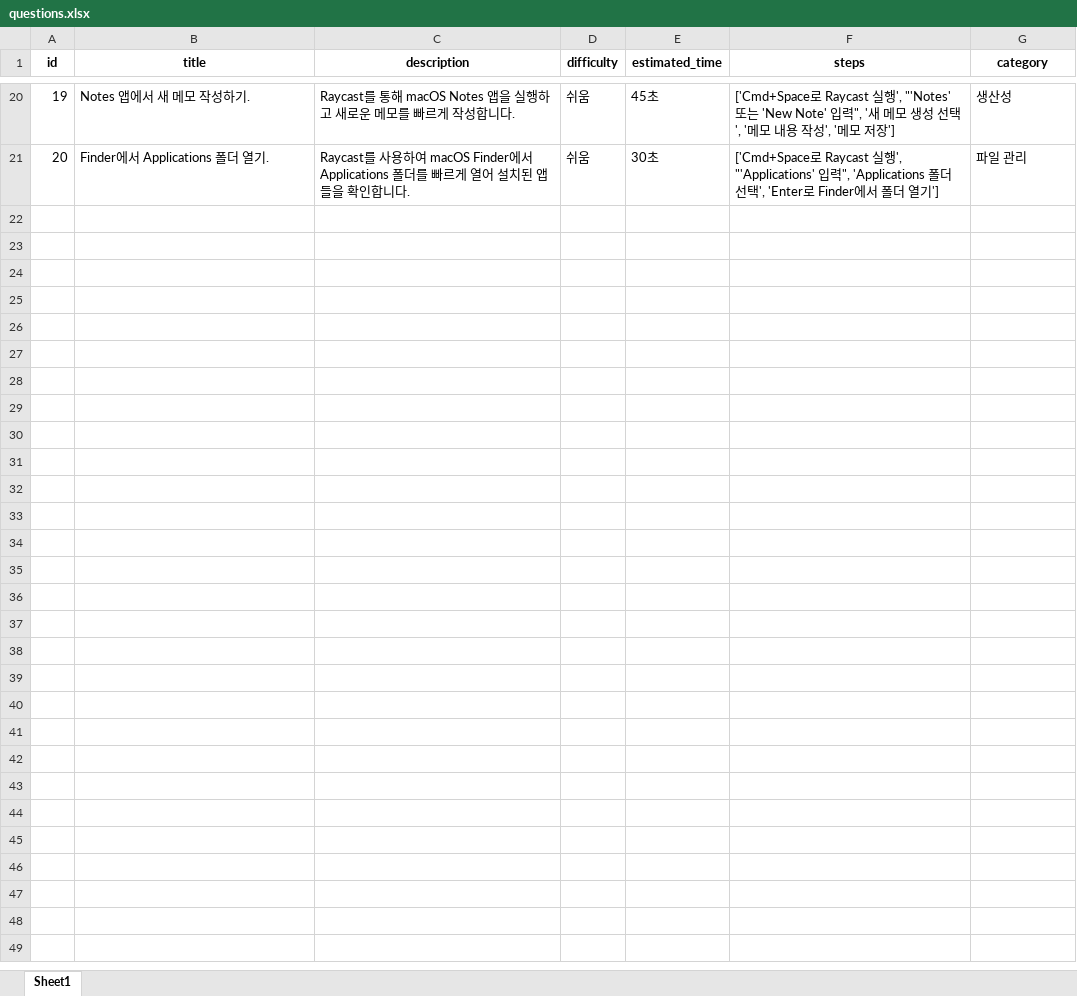
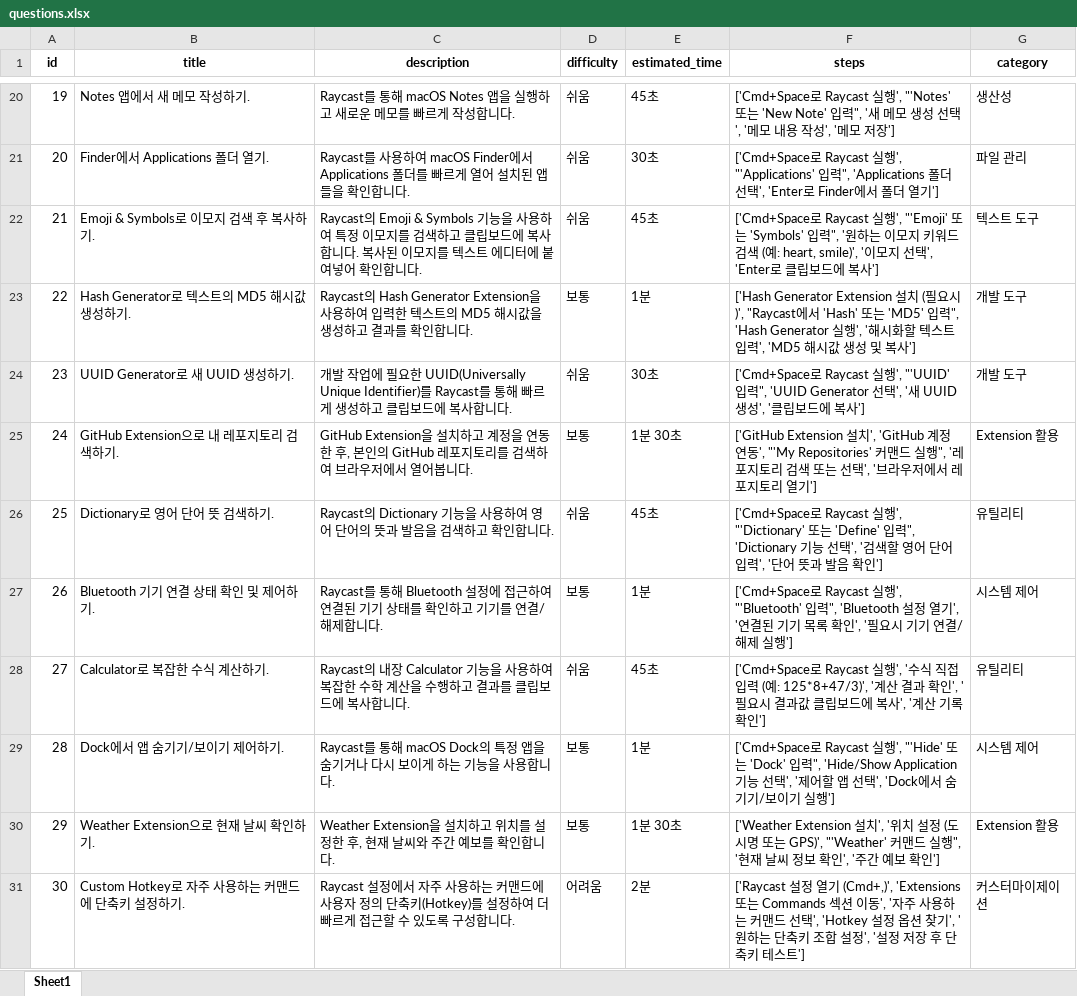
Before and after one commit to ben-spoonradio/raycast_scripts, an Excel workbook: questions.xlsx, sheet Sheet1, drawn as a sheet; only a part is shown, gaps mark what is left out; values as stored, in another font and other column widths than the file's, no borders; the diff names each change by its address in the sheet, - before the commit and + after, or states it on an @@ line.

Commit message:
기능 추가: Raycast 관련 새로운 질문들 추가 - 여러 가지 Raycast 기능 관련 질문과 설명을 questions.json 및 questions_from_excel.json 파일에 추가했습니다. - .gitignore 파일에 OpenAI와 관련된 항목을 추가했습니다.

```diff
--- a/questions.xlsx (sheet Sheet1)
+++ b/questions.xlsx (sheet Sheet1)
+row 22: 21 | Emoji & Symbols로 이모지 검색 후 복사하기. | Raycast의 Emoji & Symbols 기능을 사용하여 특정 이모지를 검색하고 클립보드에 복사합니다. 복사된 이모지를 텍스트 에디터에 붙여넣어 확인합니다. | 쉬움 | 45초 | ['Cmd+Space로 Raycast 실행', "'Emoji' 또는 'Symbols' 입력", '원하는 이모지 키워드 검색 (예: heart, smile)', '이모지 선택', 'Enter로 클립보드에 복사'] | 텍스트 도구
+row 23: 22 | Hash Generator로 텍스트의 MD5 해시값 생성하기. | Raycast의 Hash Generator Extension을 사용하여 입력한 텍스트의 MD5 해시값을 생성하고 결과를 확인합니다. | 보통 | 1분 | ['Hash Generator Extension 설치 (필요시)', "Raycast에서 'Hash' 또는 'MD5' 입력", 'Hash Generator 실행', '해시화할 텍스트 입력', 'MD5 해시값 생성 및 복사'] | 개발 도구
+row 24: 23 | UUID Generator로 새 UUID 생성하기. | 개발 작업에 필요한 UUID(Universally Unique Identifier)를 Raycast를 통해 빠르게 생성하고 클립보드에 복사합니다. | 쉬움 | 30초 | ['Cmd+Space로 Raycast 실행', "'UUID' 입력", 'UUID Generator 선택', '새 UUID 생성', '클립보드에 복사'] | 개발 도구
+row 25: 24 | GitHub Extension으로 내 레포지토리 검색하기. | GitHub Extension을 설치하고 계정을 연동한 후, 본인의 GitHub 레포지토리를 검색하여 브라우저에서 열어봅니다. | 보통 | 1분 30초 | ['GitHub Extension 설치', 'GitHub 계정 연동', "'My Repositories' 커맨드 실행", '레포지토리 검색 또는 선택', '브라우저에서 레포지토리 열기'] | Extension 활용
+row 26: 25 | Dictionary로 영어 단어 뜻 검색하기. | Raycast의 Dictionary 기능을 사용하여 영어 단어의 뜻과 발음을 검색하고 확인합니다. | 쉬움 | 45초 | ['Cmd+Space로 Raycast 실행', "'Dictionary' 또는 'Define' 입력", 'Dictionary 기능 선택', '검색할 영어 단어 입력', '단어 뜻과 발음 확인'] | 유틸리티
+row 27: 26 | Bluetooth 기기 연결 상태 확인 및 제어하기. | Raycast를 통해 Bluetooth 설정에 접근하여 연결된 기기 상태를 확인하고 기기를 연결/해제합니다. | 보통 | 1분 | ['Cmd+Space로 Raycast 실행', "'Bluetooth' 입력", 'Bluetooth 설정 열기', '연결된 기기 목록 확인', '필요시 기기 연결/해제 실행'] | 시스템 제어
+row 28: 27 | Calculator로 복잡한 수식 계산하기. | Raycast의 내장 Calculator 기능을 사용하여 복잡한 수학 계산을 수행하고 결과를 클립보드에 복사합니다. | 쉬움 | 45초 | ['Cmd+Space로 Raycast 실행', '수식 직접 입력 (예: 125*8+47/3)', '계산 결과 확인', '필요시 결과값 클립보드에 복사', '계산 기록 확인'] | 유틸리티
+row 29: 28 | Dock에서 앱 숨기기/보이기 제어하기. | Raycast를 통해 macOS Dock의 특정 앱을 숨기거나 다시 보이게 하는 기능을 사용합니다. | 보통 | 1분 | ['Cmd+Space로 Raycast 실행', "'Hide' 또는 'Dock' 입력", 'Hide/Show Application 기능 선택', '제어할 앱 선택', 'Dock에서 숨기기/보이기 실행'] | 시스템 제어
+row 30: 29 | Weather Extension으로 현재 날씨 확인하기. | Weather Extension을 설치하고 위치를 설정한 후, 현재 날씨와 주간 예보를 확인합니다. | 보통 | 1분 30초 | ['Weather Extension 설치', '위치 설정 (도시명 또는 GPS)', "'Weather' 커맨드 실행", '현재 날씨 정보 확인', '주간 예보 확인'] | Extension 활용
+row 31: 30 | Custom Hotkey로 자주 사용하는 커맨드에 단축키 설정하기. | Raycast 설정에서 자주 사용하는 커맨드에 사용자 정의 단축키(Hotkey)를 설정하여 더 빠르게 접근할 수 있도록 구성합니다. | 어려움 | 2분 | ['Raycast 설정 열기 (Cmd+,)', 'Extensions 또는 Commands 섹션 이동', '자주 사용하는 커맨드 선택', 'Hotkey 설정 옵션 찾기', '원하는 단축키 조합 설정', '설정 저장 후 단축키 테스트'] | 커스터마이제이션
```
Also changed, not shown: 3 other files.
